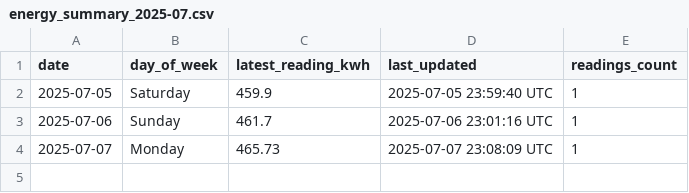
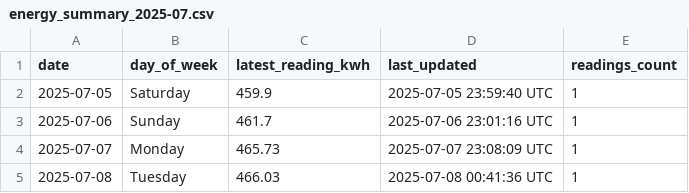
Before and after one commit to Youssef2id/tuya_energy_logger, a CSV file: data/monthly/energy_summary_2025-07.csv, drawn as a sheet.

```diff
--- a/data/monthly/energy_summary_2025-07.csv
+++ b/data/monthly/energy_summary_2025-07.csv
@@ -4 +4,2 @@ date,day_of_week,latest_reading_kwh,last_updated,readings_count
 2025-07-07,Monday,465.73,2025-07-07 23:08:09 UTC,1
+2025-07-08,Tuesday,466.03,2025-07-08 00:41:36 UTC,1
```
Also changed, not shown: 5 other files.
